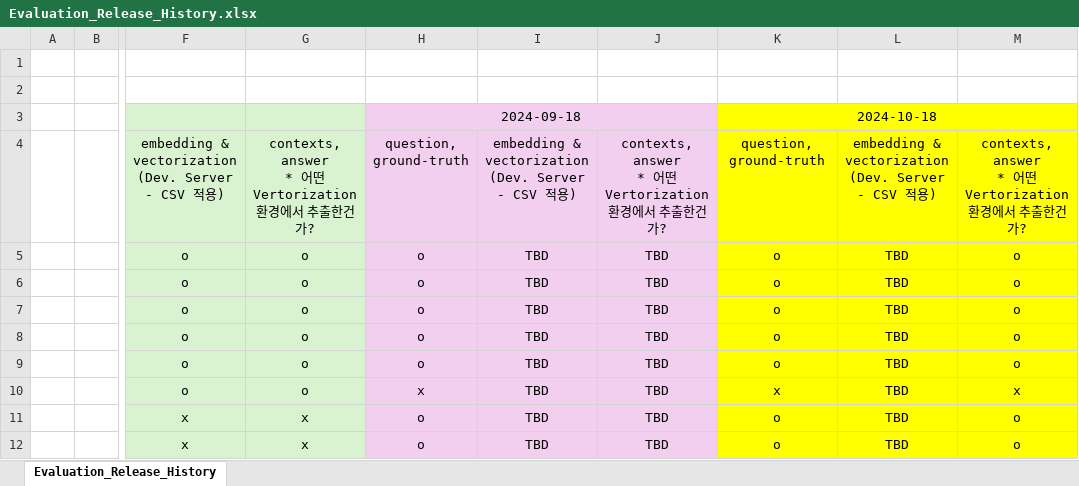
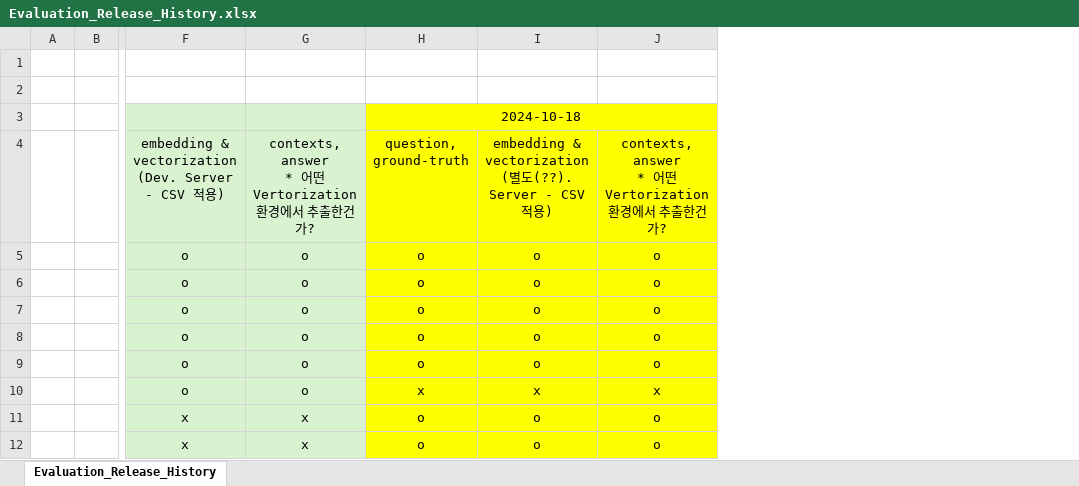
Before and after one commit to tom-shin/perf_metric, an Excel workbook: chatgpt_performance_metric/Evaluation_Release_Result/Evaluation_Release_History.xlsx, sheet Evaluation_Release_History, drawn as a sheet; only a part is shown, gaps mark what is left out; values as stored, in another font and other column widths than the file's, no borders; removed rows and columns are numbered as before the commit, all else as after; ↵ is a line break in a cell; the diff names each change by its address in the sheet, - before the commit and + after, or states it on an @@ line.

Commit message:
>> update 20241018 result
.

```diff
--- a/chatgpt_performance_metric/Evaluation_Release_Result/Evaluation_Release_History.xlsx (sheet Evaluation_Release_History)
+++ b/chatgpt_performance_metric/Evaluation_Release_Result/Evaluation_Release_History.xlsx (sheet Evaluation_Release_History)
-column I, rows 4-12: embedding & ↵ vectorization ↵ (Dev. Server - CSV 적용) | TBD | TBD | TBD | TBD | TBD | TBD | TBD | TBD
-column J, rows 4-12: contexts, ↵ answer ↵ * 어떤 Vertorization 환경에서 추출한건가? | TBD | TBD | TBD | TBD | TBD | TBD | TBD | TBD
-column L, rows 4-12: embedding & ↵ vectorization ↵ (Dev. Server - CSV 적용) | TBD | TBD | TBD | TBD | TBD | TBD | TBD | TBD
-H3: 2024-09-18
+H3: 2024-10-18
-H3:H12 fill: #F2CFEE
+H3:H12 fill: #FFFF00
-H3:J3 merged
+H3:J3 merged
-I3: 2024-10-18
+I3: (empty)
-K3:M3 merged
-I4: question, ↵ ground-truth
+I4: embedding & ↵ vectorization ↵ (별도(??). Server - CSV 적용)
```
Also changed, not shown: 8 other files.
